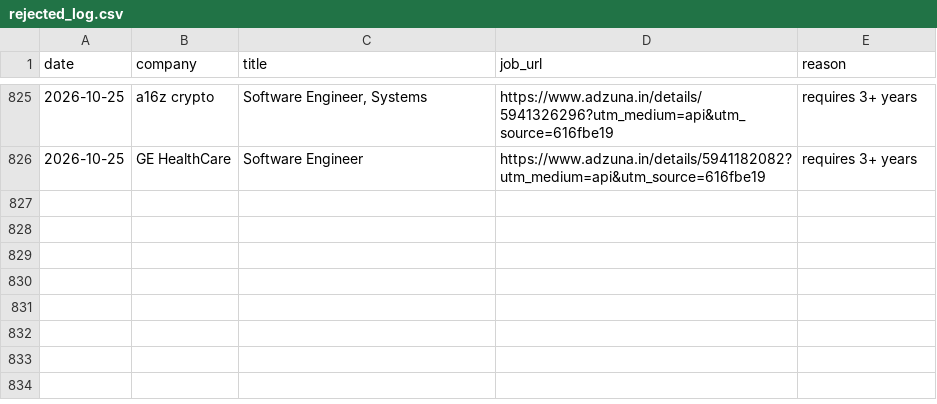
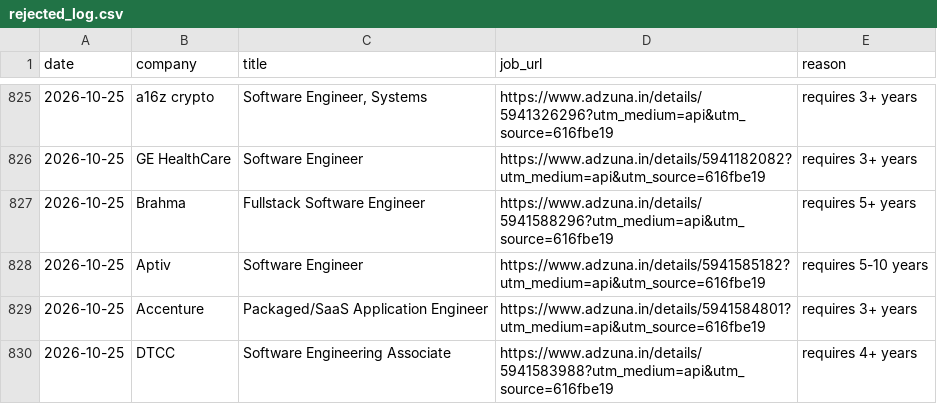
Before and after one commit to gopalverma416/jobhunt-autopilot, a CSV file: rejected_log.csv, drawn as a sheet; only a part is shown, gaps mark what is left out.

```diff
--- a/rejected_log.csv
+++ b/rejected_log.csv
@@ -826 +826,5 @@ date,company,title,job_url,reason
 2026-10-25,GE HealthCare,Software Engineer,https://www.adzuna.in/details/5941182082?utm_medium=api&utm_source=616fbe19,requires 3+ years
+2026-10-25,Brahma,Fullstack Software Engineer,https://www.adzuna.in/details/5941588296?utm_medium=api&utm_source=616fbe19,requires 5+ years
+2026-10-25,Aptiv,Software Engineer,https://www.adzuna.in/details/5941585182?utm_medium=api&utm_source=616fbe19,requires 5-10 years
+2026-10-25,Accenture,Packaged/SaaS Application Engineer,https://www.adzuna.in/details/5941584801?utm_medium=api&utm_source=616fbe19,requires 3+ years
+2026-10-25,DTCC,Software Engineering Associate,https://www.adzuna.in/details/5941583988?utm_medium=api&utm_source=616fbe19,requires 4+ years
```
Also changed, not shown: tracker.csv, 2 other files.
